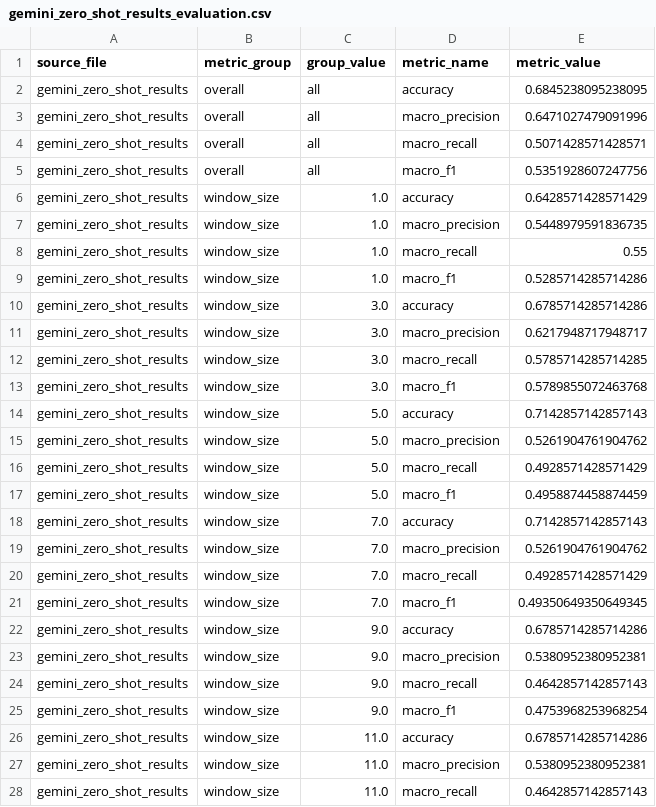
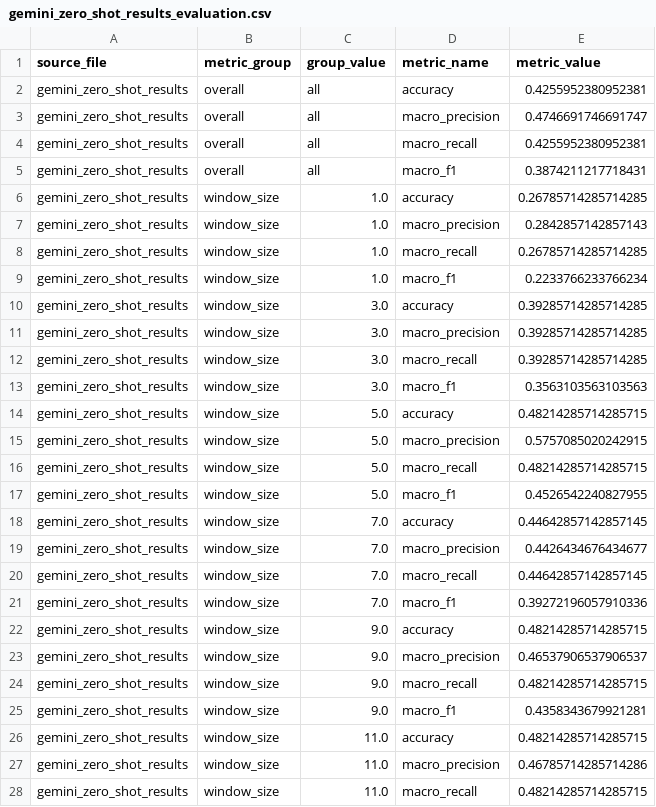
Before and after one commit to Samuel2208/CS421-Research-Study-Repo, a CSV file: Gemini_Tests/gemini-zeroshot/results/gemini_zero_shot_results_evaluation.csv, drawn as a sheet; only a part is shown; the diff covers the shown part only.

```diff
--- a/Gemini_Tests/gemini-zeroshot/results/gemini_zero_shot_results_evaluation.csv
+++ b/Gemini_Tests/gemini-zeroshot/results/gemini_zero_shot_results_evaluation.csv
@@ -1,28 +1,28 @@
 source_file,metric_group,group_value,metric_name,metric_value
-gemini_zero_shot_results,overall,all,accuracy,0.6845238095238095
-gemini_zero_shot_results,overall,all,macro_precision,0.6471027479091996
-gemini_zero_shot_results,overall,all,macro_recall,0.5071428571428571
-gemini_zero_shot_results,overall,all,macro_f1,0.5351928607247756
-gemini_zero_shot_results,window_size,1.0,accuracy,0.6428571428571429
-gemini_zero_shot_results,window_size,1.0,macro_precision,0.5448979591836735
-gemini_zero_shot_results,window_size,1.0,macro_recall,0.55
-gemini_zero_shot_results,window_size,1.0,macro_f1,0.5285714285714286
-gemini_zero_shot_results,window_size,3.0,accuracy,0.6785714285714286
-gemini_zero_shot_results,window_size,3.0,macro_precision,0.6217948717948717
-gemini_zero_shot_results,window_size,3.0,macro_recall,0.5785714285714285
-gemini_zero_shot_results,window_size,3.0,macro_f1,0.5789855072463768
-gemini_zero_shot_results,window_size,5.0,accuracy,0.7142857142857143
-gemini_zero_shot_results,window_size,5.0,macro_precision,0.5261904761904762
-gemini_zero_shot_results,window_size,5.0,macro_recall,0.4928571428571429
-gemini_zero_shot_results,window_size,5.0,macro_f1,0.4958874458874459
-gemini_zero_shot_results,window_size,7.0,accuracy,0.7142857142857143
-gemini_zero_shot_results,window_size,7.0,macro_precision,0.5261904761904762
-gemini_zero_shot_results,window_size,7.0,macro_recall,0.4928571428571429
-gemini_zero_shot_results,window_size,7.0,macro_f1,0.49350649350649345
-gemini_zero_shot_results,window_size,9.0,accuracy,0.6785714285714286
-gemini_zero_shot_results,window_size,9.0,macro_precision,0.5380952380952381
-gemini_zero_shot_results,window_size,9.0,macro_recall,0.4642857142857143
-gemini_zero_shot_results,window_size,9.0,macro_f1,0.4753968253968254
-gemini_zero_shot_results,window_size,11.0,accuracy,0.6785714285714286
-gemini_zero_shot_results,window_size,11.0,macro_precision,0.5380952380952381
-gemini_zero_shot_results,window_size,11.0,macro_recall,0.4642857142857143
+gemini_zero_shot_results,overall,all,accuracy,0.4255952380952381
+gemini_zero_shot_results,overall,all,macro_precision,0.4746691746691747
+gemini_zero_shot_results,overall,all,macro_recall,0.4255952380952381
+gemini_zero_shot_results,overall,all,macro_f1,0.3874211217718431
+gemini_zero_shot_results,window_size,1.0,accuracy,0.26785714285714285
+gemini_zero_shot_results,window_size,1.0,macro_precision,0.2842857142857143
+gemini_zero_shot_results,window_size,1.0,macro_recall,0.26785714285714285
+gemini_zero_shot_results,window_size,1.0,macro_f1,0.2233766233766234
+gemini_zero_shot_results,window_size,3.0,accuracy,0.39285714285714285
+gemini_zero_shot_results,window_size,3.0,macro_precision,0.39285714285714285
+gemini_zero_shot_results,window_size,3.0,macro_recall,0.39285714285714285
+gemini_zero_shot_results,window_size,3.0,macro_f1,0.3563103563103563
+gemini_zero_shot_results,window_size,5.0,accuracy,0.48214285714285715
+gemini_zero_shot_results,window_size,5.0,macro_precision,0.5757085020242915
+gemini_zero_shot_results,window_size,5.0,macro_recall,0.48214285714285715
+gemini_zero_shot_results,window_size,5.0,macro_f1,0.4526542240827955
+gemini_zero_shot_results,window_size,7.0,accuracy,0.44642857142857145
+gemini_zero_shot_results,window_size,7.0,macro_precision,0.4426434676434677
+gemini_zero_shot_results,window_size,7.0,macro_recall,0.44642857142857145
+gemini_zero_shot_results,window_size,7.0,macro_f1,0.39272196057910336
+gemini_zero_shot_results,window_size,9.0,accuracy,0.48214285714285715
+gemini_zero_shot_results,window_size,9.0,macro_precision,0.46537906537906537
+gemini_zero_shot_results,window_size,9.0,macro_recall,0.48214285714285715
+gemini_zero_shot_results,window_size,9.0,macro_f1,0.4358343679921281
+gemini_zero_shot_results,window_size,11.0,accuracy,0.48214285714285715
+gemini_zero_shot_results,window_size,11.0,macro_precision,0.46785714285714286
+gemini_zero_shot_results,window_size,11.0,macro_recall,0.48214285714285715
```
Also changed, not shown: 26 edited cells elsewhere in this file, 13 other files.
